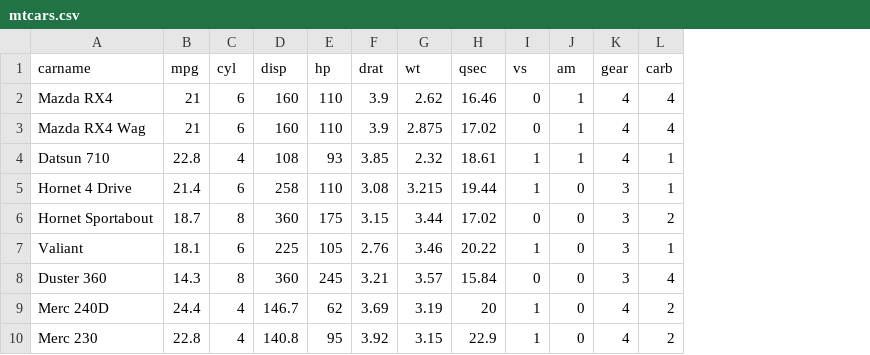
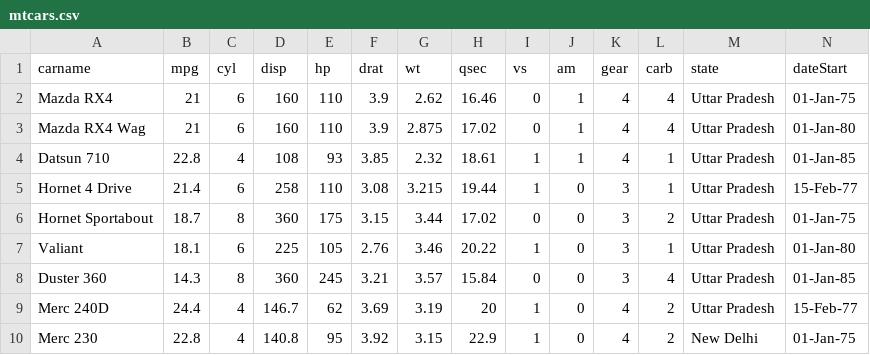
Before and after one commit to dupadhyaya/duTableau, a CSV file: data/mtcars.csv, drawn as a sheet; only a part is shown; the diff names each change by its address in the sheet, - before the commit and + after, or states it on an @@ line.

```diff
--- a/data/mtcars.csv
+++ b/data/mtcars.csv
+column M (state), rows 2-10: Uttar Pradesh | Uttar Pradesh | Uttar Pradesh | Uttar Pradesh | Uttar Pradesh | Uttar Pradesh | Uttar Pradesh | Uttar Pradesh | New Delhi
+column N (dateStart), rows 2-10: 01-Jan-75 | 01-Jan-80 | 01-Jan-85 | 15-Feb-77 | 01-Jan-75 | 01-Jan-80 | 01-Jan-85 | 15-Feb-77 | 01-Jan-75
```
